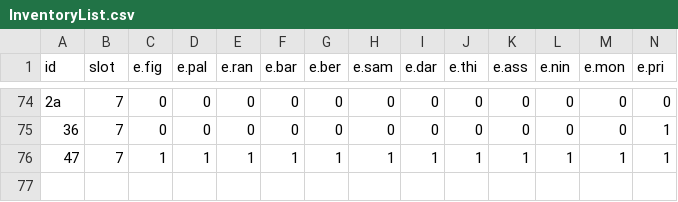
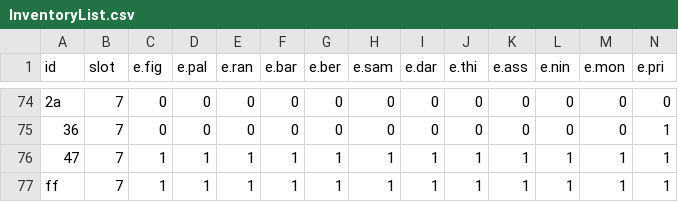
Before and after one commit to hasseily/Deathlord-Relorded, a CSV file: Deathlord-Relorded/Assets/InventoryList.csv, drawn as a sheet; only a part is shown, gaps mark what is left out; rows hold the shown columns only; the diff names each change by its address in the sheet, - before the commit and + after, or states it on an @@ line.

```diff
--- a/Deathlord-Relorded/Assets/InventoryList.csv
+++ b/Deathlord-Relorded/Assets/InventoryList.csv
+row 77: ff | 7 | 1 | 1 | 1 | 1 | 1 | 1 | 1 | 1 | 1 | 1 | 1 | 1
```
Also changed, not shown: 12 other files.
